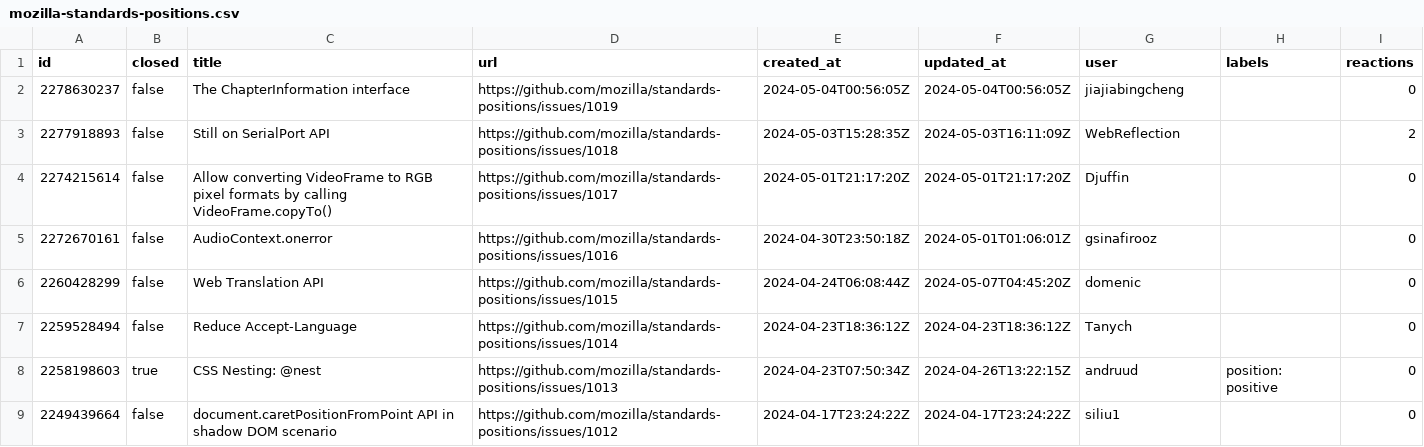
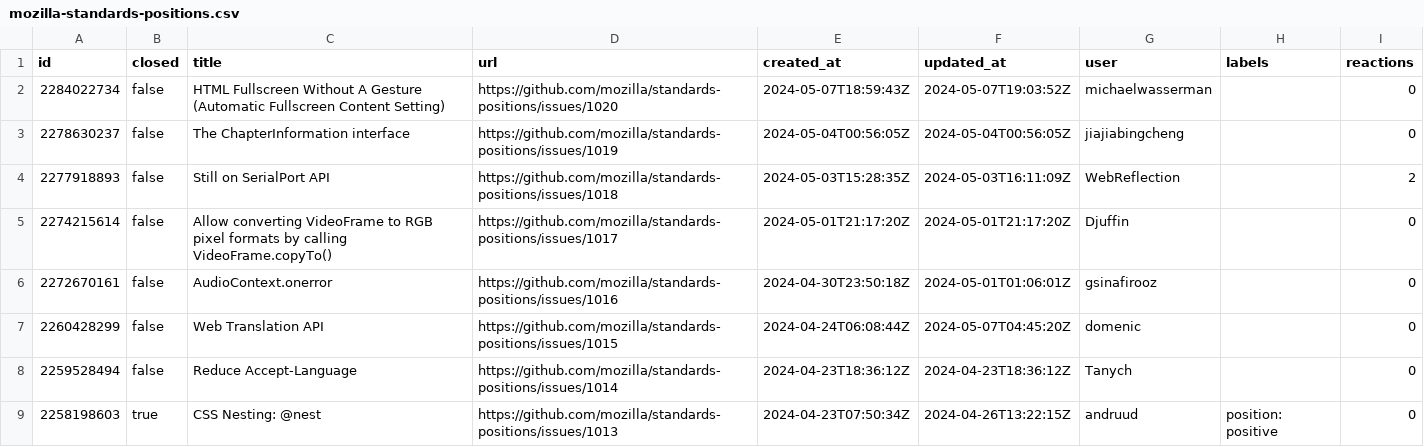
Before and after one commit to bgrins/compat-utils, a CSV file: output/mozilla-standards-positions.csv, drawn as a sheet; only a part is shown; the shorter side is filled out with more unchanged rows.

```diff
--- a/output/mozilla-standards-positions.csv
+++ b/output/mozilla-standards-positions.csv
@@ -1,2 +1,3 @@
 id,closed,title,url,created_at,updated_at,user,labels,reactions
+2284022734,false,HTML Fullscreen Without A Gesture (Automatic Fullscreen Content Setting),https://github.com/mozilla/standards-positions/issues/1020,2024-05-07T18:59:43Z,2024-05-07T19:03:52Z,michaelwasserman,,0
 2278630237,false,The ChapterInformation interface,https://github.com/mozilla/standards-positions/issues/1019,2024-05-04T00:56:05Z,2024-05-04T00:56:05Z,jiajiabingcheng,,0
```
Also changed, not shown: output/all-comments.csv, output/w3ctag-design-reviews.csv, 8 other files.
